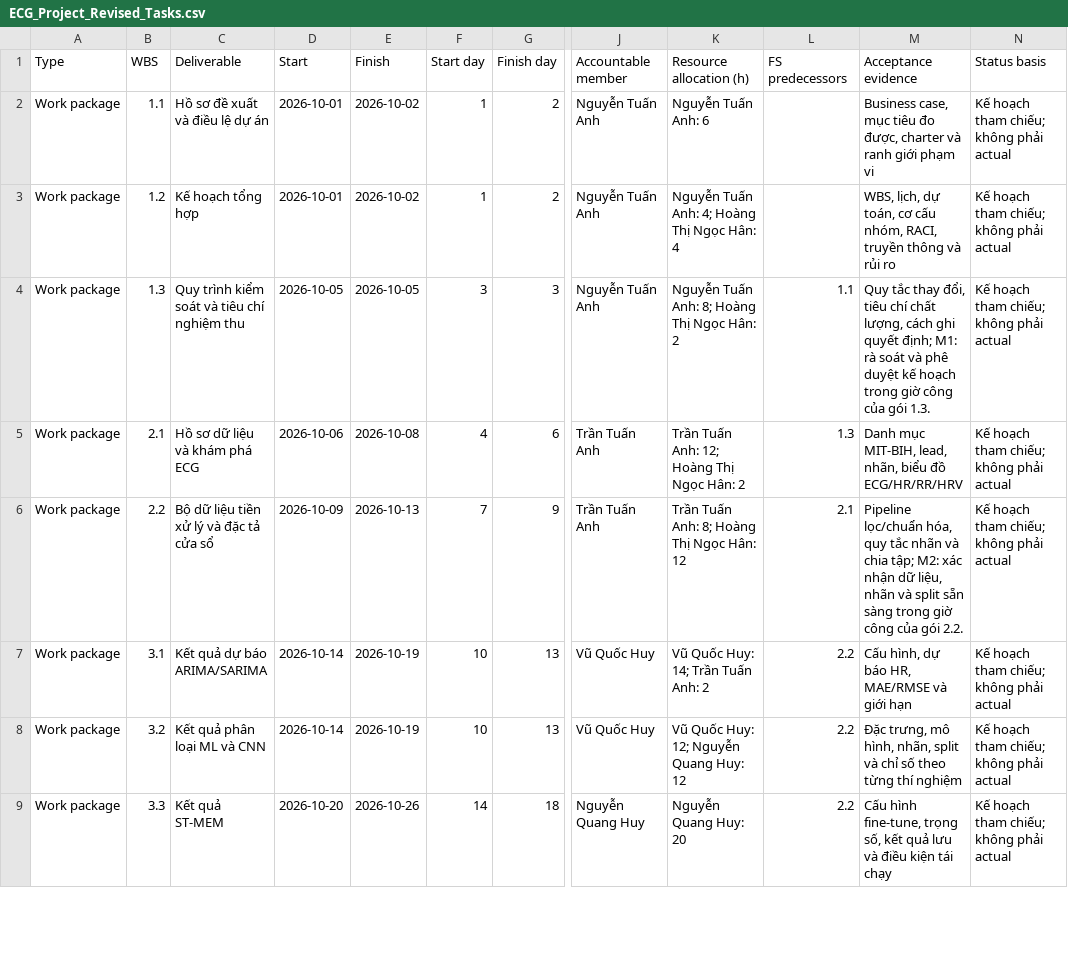
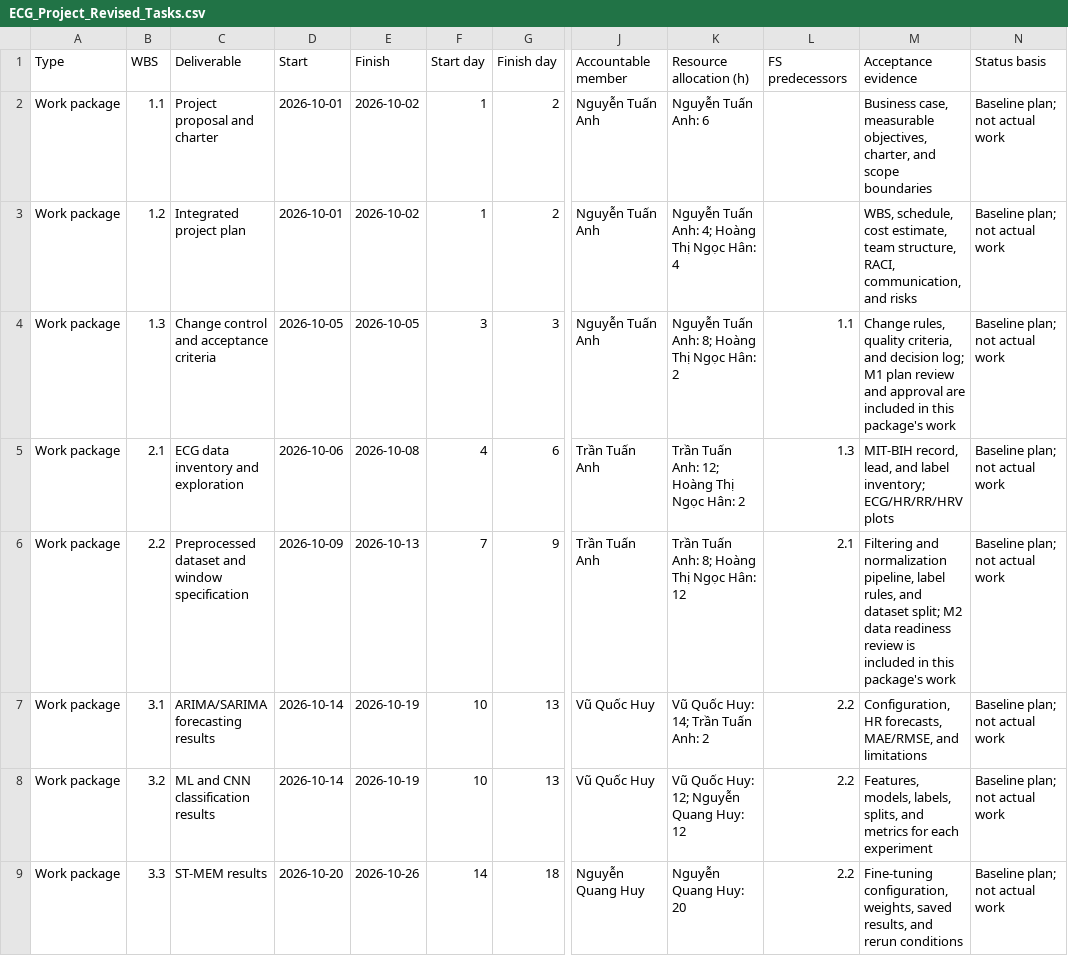
Before and after one commit to vu-huzy/ECG-Timeseries-Analysis, a CSV file: ECG_Project_Revised_Tasks.csv, drawn as a sheet; only a part is shown, gaps mark what is left out; the diff covers the shown part only; the diff names each change by its address in the sheet, - before the commit and + after, or states it on an @@ line.

```diff
--- a/ECG_Project_Revised_Tasks.csv
+++ b/ECG_Project_Revised_Tasks.csv
-C2 (Deliverable): Hồ sơ đề xuất và điều lệ dự án
+C2 (Deliverable): Project proposal and charter
-M2 (Acceptance evidence): Business case, mục tiêu đo được, charter và ranh giới phạm vi
+M2 (Acceptance evidence): Business case, measurable objectives, charter, and scope boundaries
-N2:N9 (Status basis): Kế hoạch tham chiếu; không phải actual
+N2:N9 (Status basis): Baseline plan; not actual work
-C3 (Deliverable): Kế hoạch tổng hợp
+C3 (Deliverable): Integrated project plan
-M3 (Acceptance evidence): WBS, lịch, dự toán, cơ cấu nhóm, RACI, truyền thông và rủi ro
+M3 (Acceptance evidence): WBS, schedule, cost estimate, team structure, RACI, communication, and risks
-C4 (Deliverable): Quy trình kiểm soát và tiêu chí nghiệm thu
+C4 (Deliverable): Change control and acceptance criteria
-M4 (Acceptance evidence): Quy tắc thay đổi, tiêu chí chất lượng, cách ghi quyết định; M1: rà soát và phê duyệt kế hoạch trong giờ công của gói 1.3.
+M4 (Acceptance evidence): Change rules, quality criteria, and decision log; M1 plan review and approval are included in this package's work
-C5 (Deliverable): Hồ sơ dữ liệu và khám phá ECG
+C5 (Deliverable): ECG data inventory and exploration
-M5 (Acceptance evidence): Danh mục MIT-BIH, lead, nhãn, biểu đồ ECG/HR/RR/HRV
+M5 (Acceptance evidence): MIT-BIH record, lead, and label inventory; ECG/HR/RR/HRV plots
-C6 (Deliverable): Bộ dữ liệu tiền xử lý và đặc tả cửa sổ
+C6 (Deliverable): Preprocessed dataset and window specification
-M6 (Acceptance evidence): Pipeline lọc/chuẩn hóa, quy tắc nhãn và chia tập; M2: xác nhận dữ liệu, nhãn và split sẵn sàng trong giờ công của gói 2.2.
+M6 (Acceptance evidence): Filtering and normalization pipeline, label rules, and dataset split; M2 data readiness review is included in this package's work
-C7 (Deliverable): Kết quả dự báo ARIMA/SARIMA
+C7 (Deliverable): ARIMA/SARIMA forecasting results
-M7 (Acceptance evidence): Cấu hình, dự báo HR, MAE/RMSE và giới hạn
+M7 (Acceptance evidence): Configuration, HR forecasts, MAE/RMSE, and limitations
-C8 (Deliverable): Kết quả phân loại ML và CNN
+C8 (Deliverable): ML and CNN classification results
-M8 (Acceptance evidence): Đặc trưng, mô hình, nhãn, split và chỉ số theo từng thí nghiệm
+M8 (Acceptance evidence): Features, models, labels, splits, and metrics for each experiment
-C9 (Deliverable): Kết quả ST-MEM
+C9 (Deliverable): ST-MEM results
-M9 (Acceptance evidence): Cấu hình fine-tune, trọng số, kết quả lưu và điều kiện tái chạy
+M9 (Acceptance evidence): Fine-tuning configuration, weights, saved results, and rerun conditions
```
Also changed, not shown: 24 edited cells elsewhere in this file, 6 other files.
